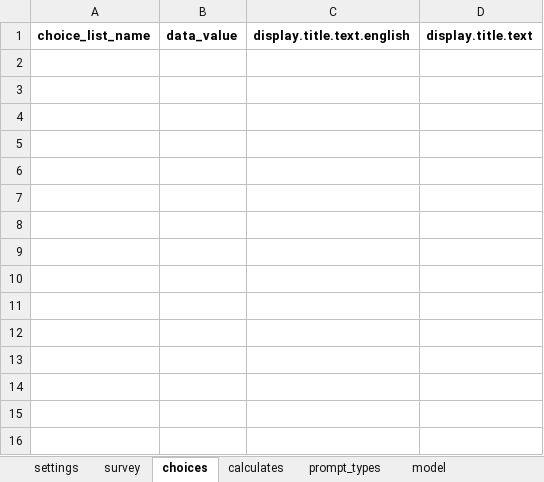
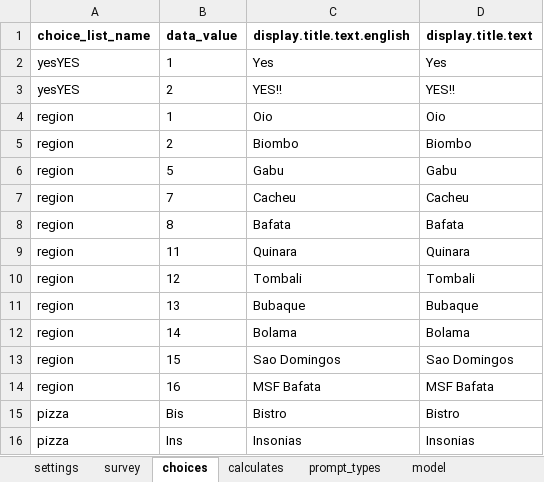
Before and after one commit to BandimHealthProject/BandimTest, an Excel workbook: app/config/tables/MyFirstSurvey/Forms/MyFirstSurvey/MyFirstSurvey.xlsx, sheet choices, drawn as a sheet; values as stored, in another font and other column widths than the file's, no borders; the diff names each change by its address in the sheet, - before the commit and + after, or states it on an @@ line.

```diff
--- a/app/config/tables/MyFirstSurvey/Forms/MyFirstSurvey/MyFirstSurvey.xlsx (sheet choices)
+++ b/app/config/tables/MyFirstSurvey/Forms/MyFirstSurvey/MyFirstSurvey.xlsx (sheet choices)
+row 2: yesYES | 1 | Yes | Yes
+row 3: yesYES | 2 | YES!! | YES!!
+row 4: region | 1 | Oio | Oio
+row 5: region | 2 | Biombo | Biombo
+row 6: region | 5 | Gabu | Gabu
+row 7: region | 7 | Cacheu | Cacheu
+row 8: region | 8 | Bafata | Bafata
+row 9: region | 11 | Quinara | Quinara
+row 10: region | 12 | Tombali | Tombali
+row 11: region | 13 | Bubaque | Bubaque
+row 12: region | 14 | Bolama | Bolama
+row 13: region | 15 | Sao Domingos | Sao Domingos
+row 14: region | 16 | MSF Bafata | MSF Bafata
+row 15: pizza | Bis | Bistro | Bistro
+row 16: pizza | Ins | Insonias | Insonias
```
Also changed, not shown: sheet survey, sheet model, sheet calculates, sheet settings, 4 other files.
